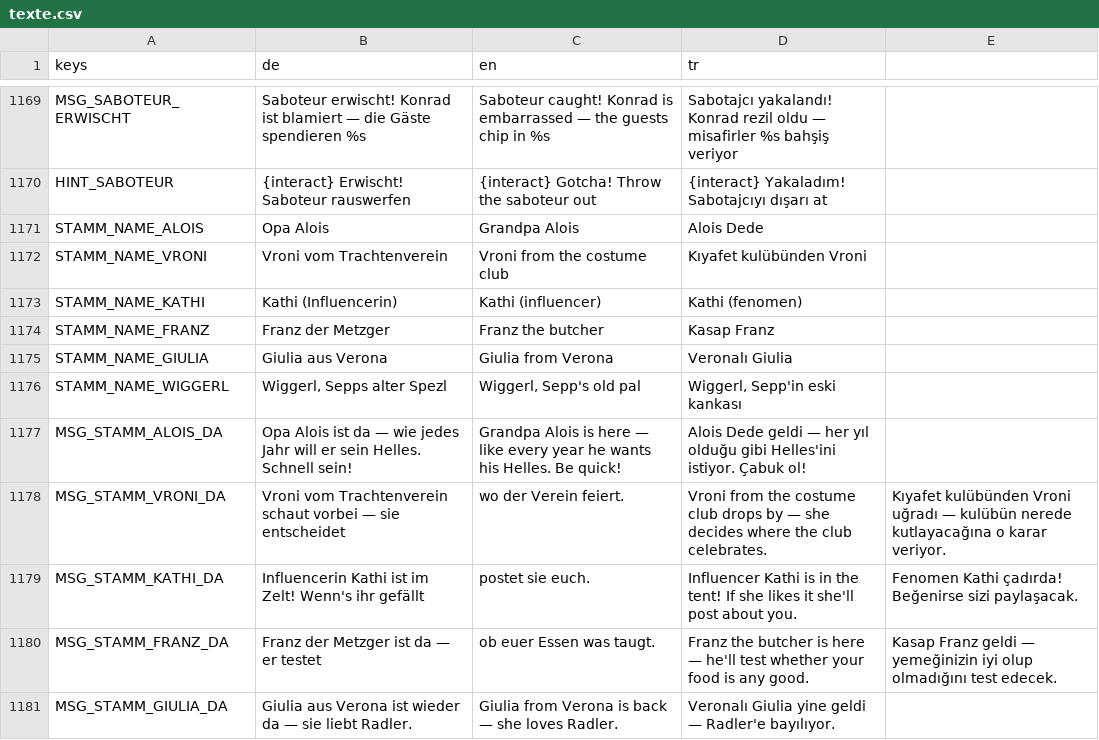
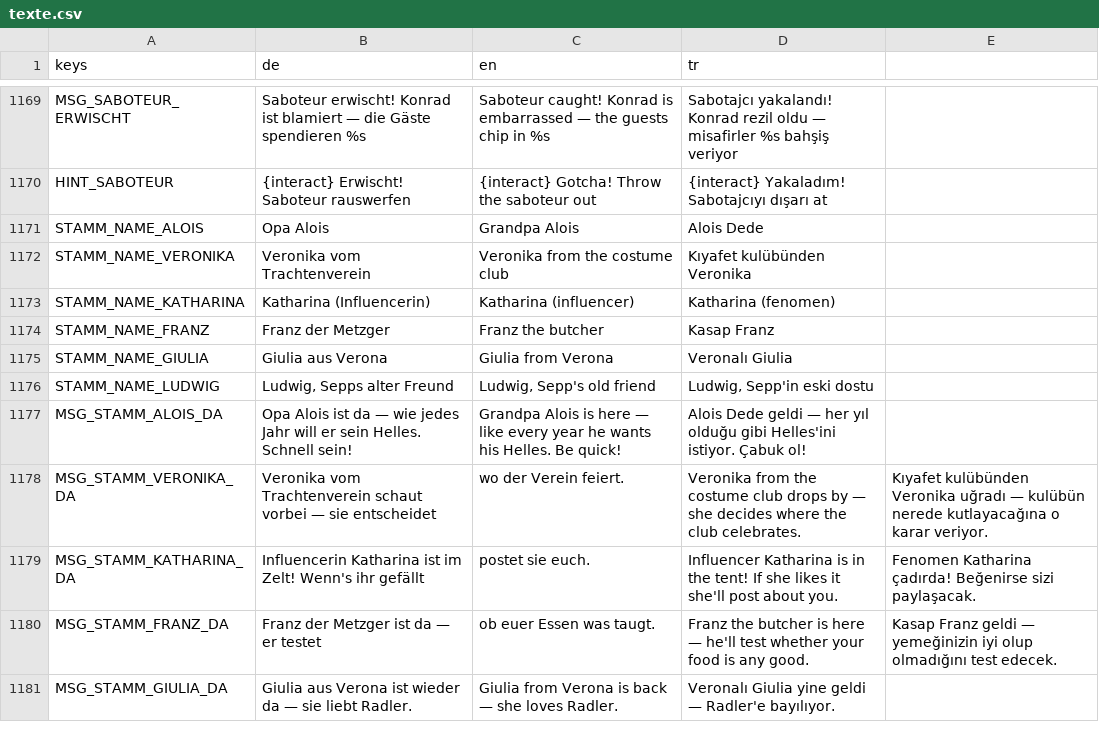
Before and after one commit to sysexperts/oktoberfest, a CSV file: locale/texte.csv, drawn as a sheet; only a part is shown, gaps mark what is left out; the diff covers the shown part only.

```diff
--- a/locale/texte.csv
+++ b/locale/texte.csv
@@ -1225,10 +1225,10 @@ HINT_SABOTEUR,{interact} Erwischt! Saboteur rauswerfen,{interact} Gotcha! Throw
 STAMM_NAME_ALOIS,Opa Alois,Grandpa Alois,Alois Dede
-STAMM_NAME_VRONI,Vroni vom Trachtenverein,Vroni from the costume club,Kıyafet kulübünden Vroni
-STAMM_NAME_KATHI,Kathi (Influencerin),Kathi (influencer),Kathi (fenomen)
+STAMM_NAME_VERONIKA,Veronika vom Trachtenverein,Veronika from the costume club,Kıyafet kulübünden Veronika
+STAMM_NAME_KATHARINA,Katharina (Influencerin),Katharina (influencer),Katharina (fenomen)
 STAMM_NAME_FRANZ,Franz der Metzger,Franz the butcher,Kasap Franz
 STAMM_NAME_GIULIA,Giulia aus Verona,Giulia from Verona,Veronalı Giulia
-STAMM_NAME_WIGGERL,"Wiggerl, Sepps alter Spezl","Wiggerl, Sepp's old pal","Wiggerl, Sepp'in eski kankası"
+STAMM_NAME_LUDWIG,"Ludwig, Sepps alter Freund","Ludwig, Sepp's old friend","Ludwig, Sepp'in eski dostu"
 MSG_STAMM_ALOIS_DA,Opa Alois ist da — wie jedes Jahr will er sein Helles. Schnell sein!,Grandpa Alois is here — like every year he wants his Helles. Be quick!,Alois Dede geldi — her yıl olduğu gibi Helles'ini istiyor. Çabuk ol!
-MSG_STAMM_VRONI_DA,Vroni vom Trachtenverein schaut vorbei — sie entscheidet, wo der Verein feiert.,Vroni from the costume club drops by — she decides where the club celebrates.,Kıyafet kulübünden Vroni uğradı — kulübün nerede kutlayacağına o karar veriyor.
-MSG_STAMM_KATHI_DA,Influencerin Kathi ist im Zelt! Wenn's ihr gefällt, postet sie euch.,Influencer Kathi is in the tent! If she likes it she'll post about you.,Fenomen Kathi çadırda! Beğenirse sizi paylaşacak.
+MSG_STAMM_VERONIKA_DA,Veronika vom Trachtenverein schaut vorbei — sie entscheidet, wo der Verein feiert.,Veronika from the costume club drops by — she decides where the club celebrates.,Kıyafet kulübünden Veronika uğradı — kulübün nerede kutlayacağına o karar veriyor.
+MSG_STAMM_KATHARINA_DA,Influencerin Katharina ist im Zelt! Wenn's ihr gefällt, postet sie euch.,Influencer Katharina is in the tent! If she likes it she'll post about you.,Fenomen Katharina çadırda! Beğenirse sizi paylaşacak.
 MSG_STAMM_FRANZ_DA,Franz der Metzger ist da — er testet, ob euer Essen was taugt.,Franz the butcher is here — he'll test whether your food is any good.,Kasap Franz geldi — yemeğinizin iyi olup olmadığını test edecek.
```
Also changed, not shown: 64 edited cells elsewhere in this file, 21 other files.
